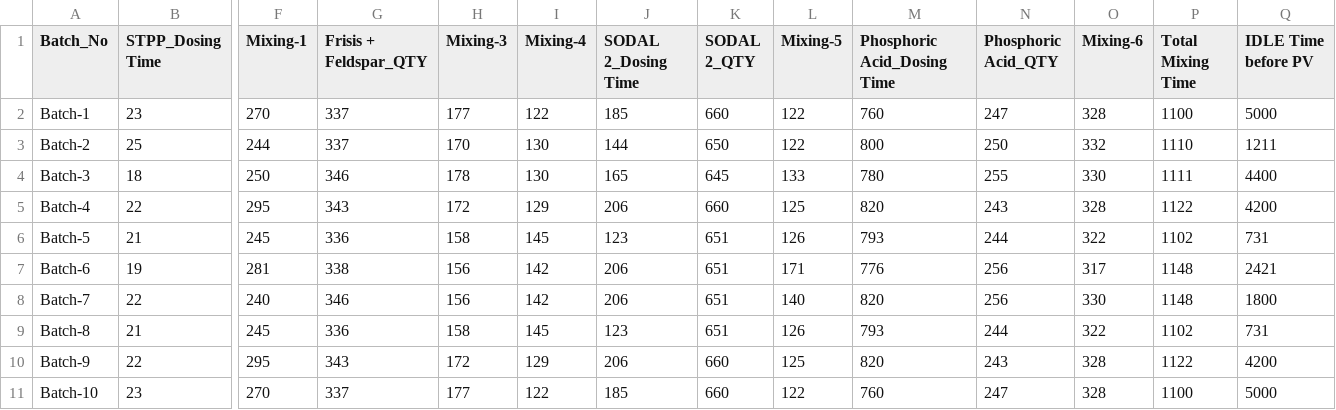
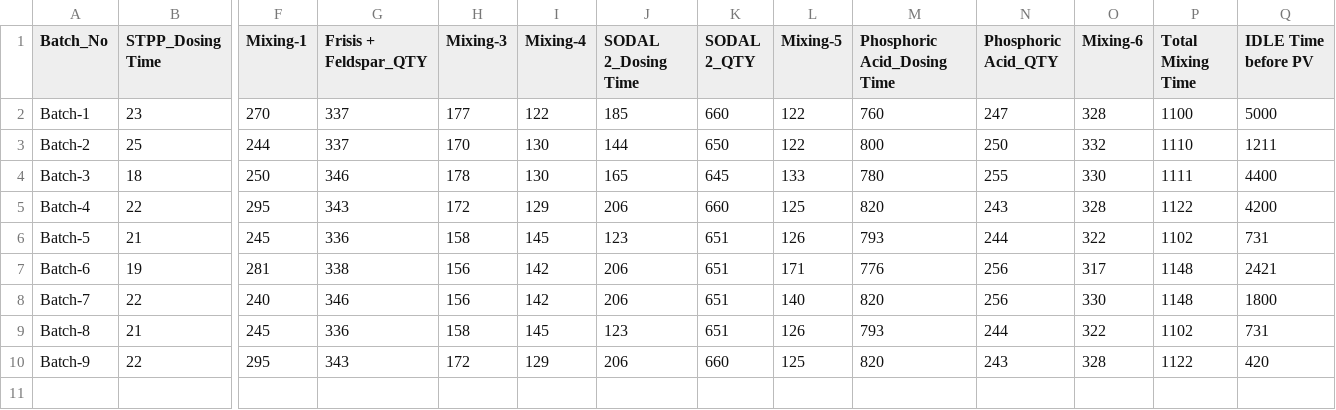
Before and after one commit to paularkadeepunilever/dog-boot-harness, a CSV file: testing_data.csv, drawn as a sheet; only a part is shown, gaps mark what is left out; rows hold the shown columns only; the diff names each change by its address in the sheet, - before the commit and + after, or states it on an @@ line.

Commit message:
test case 6

```diff
--- a/testing_data.csv
+++ b/testing_data.csv
-Q10 (IDLE Time before PV): 4200
+Q10 (IDLE Time before PV): 420
-row 11: Batch-10 | 23 | 270 | 337 | 177 | 122 | 185 | 660 | 122 | 760 | 247 | 328 | 1100 | 5000
```
